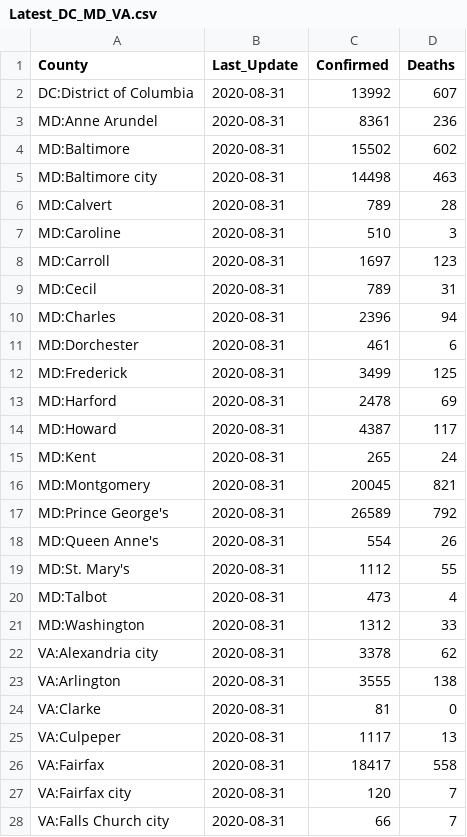
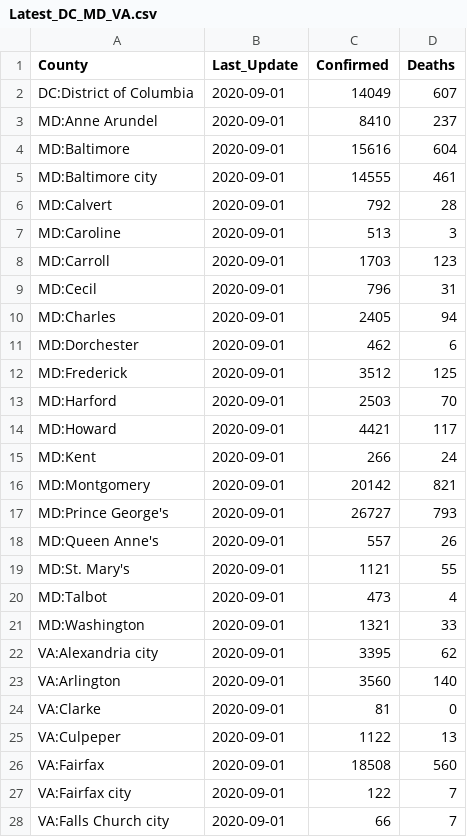
Before and after one commit to Artybe/cberopen, a CSV file: Data/Latest_DC_MD_VA.csv, drawn as a sheet; only a part is shown; the diff covers the shown part only.

```diff
--- a/Data/Latest_DC_MD_VA.csv
+++ b/Data/Latest_DC_MD_VA.csv
@@ -1,28 +1,28 @@
 "County","Last_Update","Confirmed","Deaths"
-"DC:District of Columbia",2020-08-31,13992,607
-"MD:Anne Arundel",2020-08-31,8361,236
-"MD:Baltimore",2020-08-31,15502,602
-"MD:Baltimore city",2020-08-31,14498,463
-"MD:Calvert",2020-08-31,789,28
-"MD:Caroline",2020-08-31,510,3
-"MD:Carroll",2020-08-31,1697,123
-"MD:Cecil",2020-08-31,789,31
-"MD:Charles",2020-08-31,2396,94
-"MD:Dorchester",2020-08-31,461,6
-"MD:Frederick",2020-08-31,3499,125
-"MD:Harford",2020-08-31,2478,69
-"MD:Howard",2020-08-31,4387,117
-"MD:Kent",2020-08-31,265,24
-"MD:Montgomery",2020-08-31,20045,821
-"MD:Prince George's",2020-08-31,26589,792
-"MD:Queen Anne's",2020-08-31,554,26
-"MD:St. Mary's",2020-08-31,1112,55
-"MD:Talbot",2020-08-31,473,4
-"MD:Washington",2020-08-31,1312,33
-"VA:Alexandria city",2020-08-31,3378,62
-"VA:Arlington",2020-08-31,3555,138
-"VA:Clarke",2020-08-31,81,0
-"VA:Culpeper",2020-08-31,1117,13
-"VA:Fairfax",2020-08-31,18417,558
-"VA:Fairfax city",2020-08-31,120,7
-"VA:Falls Church city",2020-08-31,66,7
+"DC:District of Columbia",2020-09-01,14049,607
+"MD:Anne Arundel",2020-09-01,8410,237
+"MD:Baltimore",2020-09-01,15616,604
+"MD:Baltimore city",2020-09-01,14555,461
+"MD:Calvert",2020-09-01,792,28
+"MD:Caroline",2020-09-01,513,3
+"MD:Carroll",2020-09-01,1703,123
+"MD:Cecil",2020-09-01,796,31
+"MD:Charles",2020-09-01,2405,94
+"MD:Dorchester",2020-09-01,462,6
+"MD:Frederick",2020-09-01,3512,125
+"MD:Harford",2020-09-01,2503,70
+"MD:Howard",2020-09-01,4421,117
+"MD:Kent",2020-09-01,266,24
+"MD:Montgomery",2020-09-01,20142,821
+"MD:Prince George's",2020-09-01,26727,793
+"MD:Queen Anne's",2020-09-01,557,26
+"MD:St. Mary's",2020-09-01,1121,55
+"MD:Talbot",2020-09-01,473,4
+"MD:Washington",2020-09-01,1321,33
+"VA:Alexandria city",2020-09-01,3395,62
+"VA:Arlington",2020-09-01,3560,140
+"VA:Clarke",2020-09-01,81,0
+"VA:Culpeper",2020-09-01,1122,13
+"VA:Fairfax",2020-09-01,18508,560
+"VA:Fairfax city",2020-09-01,122,7
+"VA:Falls Church city",2020-09-01,66,7
```
Also changed, not shown: 29 edited cells elsewhere in this file, Data/County_Linear_Regression.csv, Data/Long_DC_MD_VA.csv, 2 other files.
